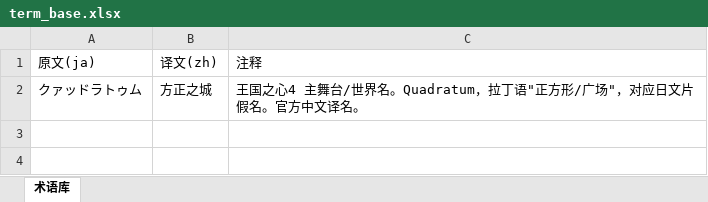
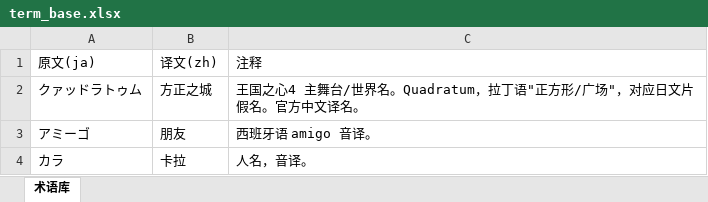
Before and after one commit to xiaoxinblast/batch-translate, an Excel workbook: data/term_base.xlsx, sheet 术语库, drawn as a sheet; values as stored, in another font and other column widths than the file's, no borders; the diff names each change by its address in the sheet, - before the commit and + after, or states it on an @@ line.

```diff
--- a/data/term_base.xlsx (sheet 术语库)
+++ b/data/term_base.xlsx (sheet 术语库)
+row 3: アミーゴ | 朋友 | 西班牙语 amigo 音译。
+row 4: カラ | 卡拉 | 人名，音译。
```
Also changed, not shown: 1 other file.
